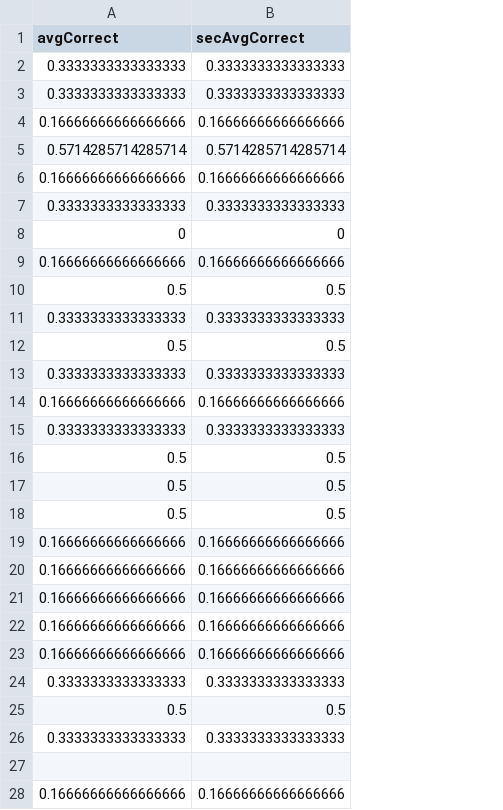
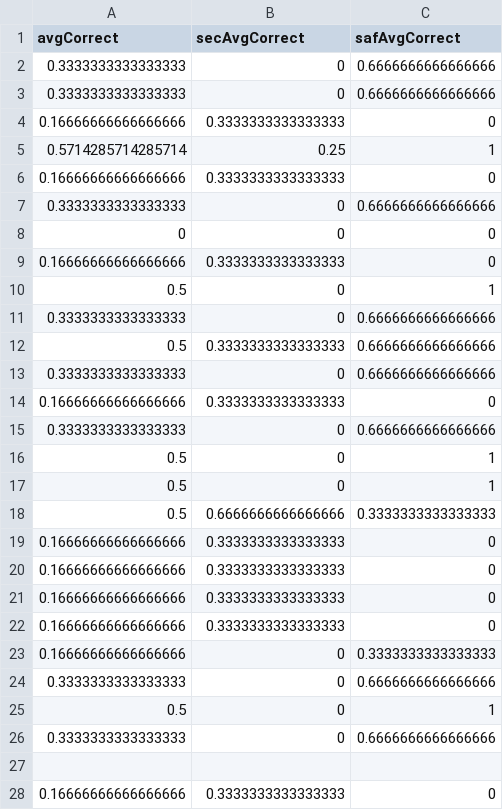
Before and after one commit to dccoleman/WearCPSWeb, a CSV file: analysis/results/filteredCSV/filterNotificationResponseCorrectness.csv, drawn as a sheet; only a part is shown; the diff covers the shown part only; the diff names each change by its address in the sheet, - before the commit and + after, or states it on an @@ line.

```diff
--- a/analysis/results/filteredCSV/filterNotificationResponseCorrectness.csv
+++ b/analysis/results/filteredCSV/filterNotificationResponseCorrectness.csv
+column C (safAvgCorrect), rows 2-28: 0.6666666666666666 | 0.6666666666666666 | 0 | 1 | 0 | 0.6666666666666666 | 0 | 0 | 1 | 0.6666666666666666 | 0.6666666666666666 | 0.6666666666666666 | 0 | 0.6666666666666666 | 1 | 1 | 0.3333333333333333 | 0 | 0 | 0 | 0 | 0.3333333333333333 | 0.6666666666666666 | 1 | 0.6666666666666666 |  | 0
-B2:B3 (secAvgCorrect): 0.3333333333333333
+B2:B3 (secAvgCorrect): 0
-B4 (secAvgCorrect): 0.16666666666666666
+B4 (secAvgCorrect): 0.3333333333333333
-B5 (secAvgCorrect): 0.5714285714285714
+B5 (secAvgCorrect): 0.25
-B6 (secAvgCorrect): 0.16666666666666666
+B6 (secAvgCorrect): 0.3333333333333333
-B7 (secAvgCorrect): 0.3333333333333333
+B7 (secAvgCorrect): 0
-B9 (secAvgCorrect): 0.16666666666666666
+B9 (secAvgCorrect): 0.3333333333333333
-B10 (secAvgCorrect): 0.5
+B10 (secAvgCorrect): 0
-B11 (secAvgCorrect): 0.3333333333333333
+B11 (secAvgCorrect): 0
-B12 (secAvgCorrect): 0.5
+B12 (secAvgCorrect): 0.3333333333333333
-B13 (secAvgCorrect): 0.3333333333333333
+B13 (secAvgCorrect): 0
-B14 (secAvgCorrect): 0.16666666666666666
+B14 (secAvgCorrect): 0.3333333333333333
-B15 (secAvgCorrect): 0.3333333333333333
+B15 (secAvgCorrect): 0
-B16:B17 (secAvgCorrect): 0.5
+B16:B17 (secAvgCorrect): 0
-B18 (secAvgCorrect): 0.5
+B18 (secAvgCorrect): 0.6666666666666666
-B19:B22 (secAvgCorrect): 0.16666666666666666
+B19:B22 (secAvgCorrect): 0.3333333333333333
-B23 (secAvgCorrect): 0.16666666666666666
+B23 (secAvgCorrect): 0
-B24 (secAvgCorrect): 0.3333333333333333
+B24 (secAvgCorrect): 0
-B25 (secAvgCorrect): 0.5
+B25 (secAvgCorrect): 0
-B26 (secAvgCorrect): 0.3333333333333333
+B26 (secAvgCorrect): 0
-B28 (secAvgCorrect): 0.16666666666666666
+B28 (secAvgCorrect): 0.3333333333333333
```
Also changed, not shown: 1 edited cell elsewhere in this file, analysis/results/filteredCSV/filterNotificationResponseCorrectnessPerRow.csv, analysis/results/filteredCSV/filterRecallCorrectness.csv, 26 other files.
